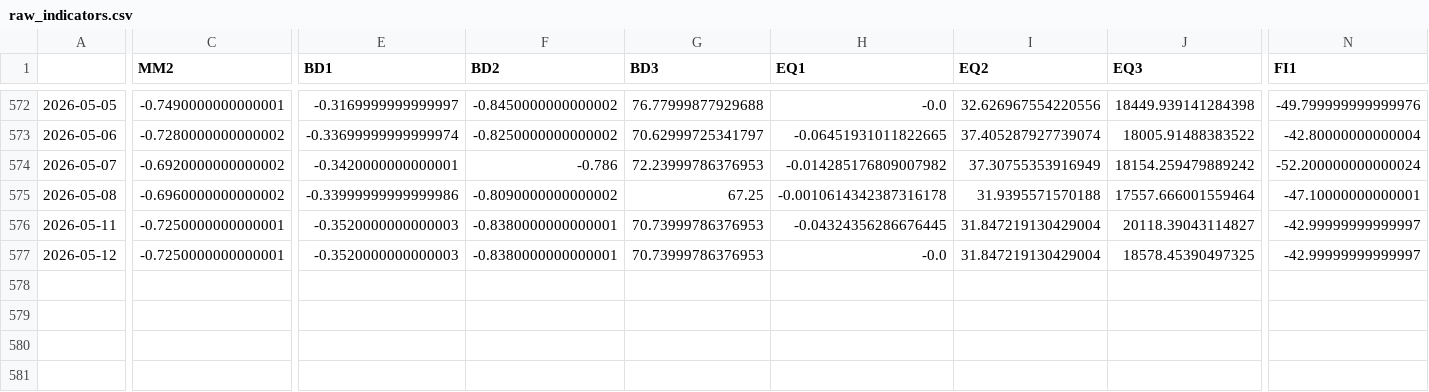
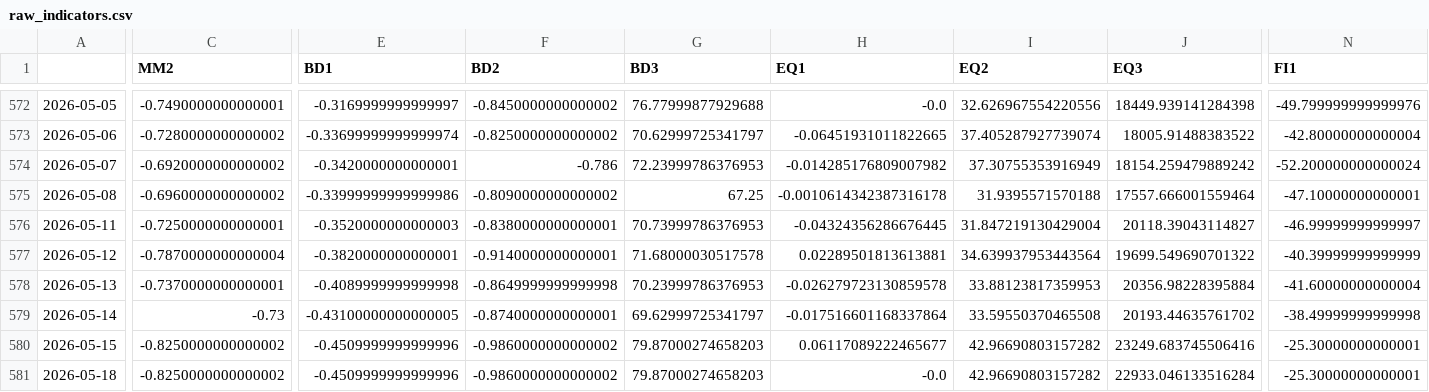
Before and after one commit to git-it916/risk_scoring, a CSV file: src/output_v2/raw_indicators.csv, drawn as a sheet; only a part is shown, gaps mark what is left out; rows hold the shown columns only; the diff covers the shown part only; the diff names each change by its address in the sheet, - before the commit and + after, or states it on an @@ line.

```diff
--- a/src/output_v2/raw_indicators.csv
+++ b/src/output_v2/raw_indicators.csv
-N576 (FI1): -42.99999999999997
+N576 (FI1): -46.99999999999997
-C577 (MM2): -0.7250000000000001
+C577 (MM2): -0.7870000000000004
-E577 (BD1): -0.3520000000000003
+E577 (BD1): -0.3820000000000001
-F577 (BD2): -0.8380000000000001
+F577 (BD2): -0.9140000000000001
-G577 (BD3): 70.73999786376953
+G577 (BD3): 71.68000030517578
-H577 (EQ1): -0.0
+H577 (EQ1): 0.02289501813613881
-I577 (EQ2): 31.847219130429004
+I577 (EQ2): 34.639937953443564
-J577 (EQ3): 18578.45390497325
+J577 (EQ3): 19699.549690701322
-N577 (FI1): -42.99999999999997
+N577 (FI1): -40.39999999999999
+row 578: 2026-05-13 | -0.7370000000000001 | -0.4089999999999998 | -0.8649999999999998 | 70.23999786376953 | -0.026279723130859578 | 33.88123817359953 | 20356.98228395884 | -41.60000000000004
+row 579: 2026-05-14 | -0.73 | -0.43100000000000005 | -0.8740000000000001 | 69.62999725341797 | -0.017516601168337864 | 33.59550370465508 | 20193.44635761702 | -38.49999999999998
+row 580: 2026-05-15 | -0.8250000000000002 | -0.4509999999999996 | -0.9860000000000002 | 79.87000274658203 | 0.06117089222465677 | 42.96690803157282 | 23249.683745506416 | -25.30000000000001
+row 581: 2026-05-18 | -0.8250000000000002 | -0.4509999999999996 | -0.9860000000000002 | 79.87000274658203 | -0.0 | 42.96690803157282 | 22933.046133516284 | -25.30000000000001
```
Also changed, not shown: 3 edited cells elsewhere in this file, src/output_v2/ciss_results.csv, src/output_v2/raw_data.csv, 4 other files.
